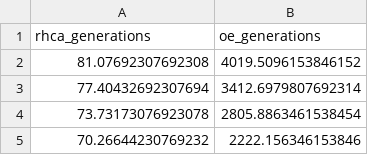
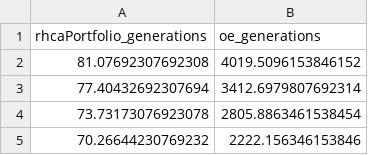
Before and after one commit to oscarlosu/hero-aicademy, a CSV file: myData/12-12-2016 - Portfolio - 100 games 4 budget/Processed/generations.csv, drawn as a sheet; only a part is shown.

```diff
--- a/myData/12-12-2016 - Portfolio - 100 games 4 budget/Processed/generations.csv
+++ b/myData/12-12-2016 - Portfolio - 100 games 4 budget/Processed/generations.csv
@@ -1,2 +1,2 @@
-rhca_generations,oe_generations
+rhcaPortfolio_generations,oe_generations
 81.07692307692308,4019.5096153846152
```
Also changed, not shown: myData/12-12-2016 - Portfolio - 100 games 4 budget/Processed/championFindGen.csv, myData/12-12-2016 - Portfolio - 100 games 4 budget/Processed/championFitnessSplit.csv, 15 other files.
